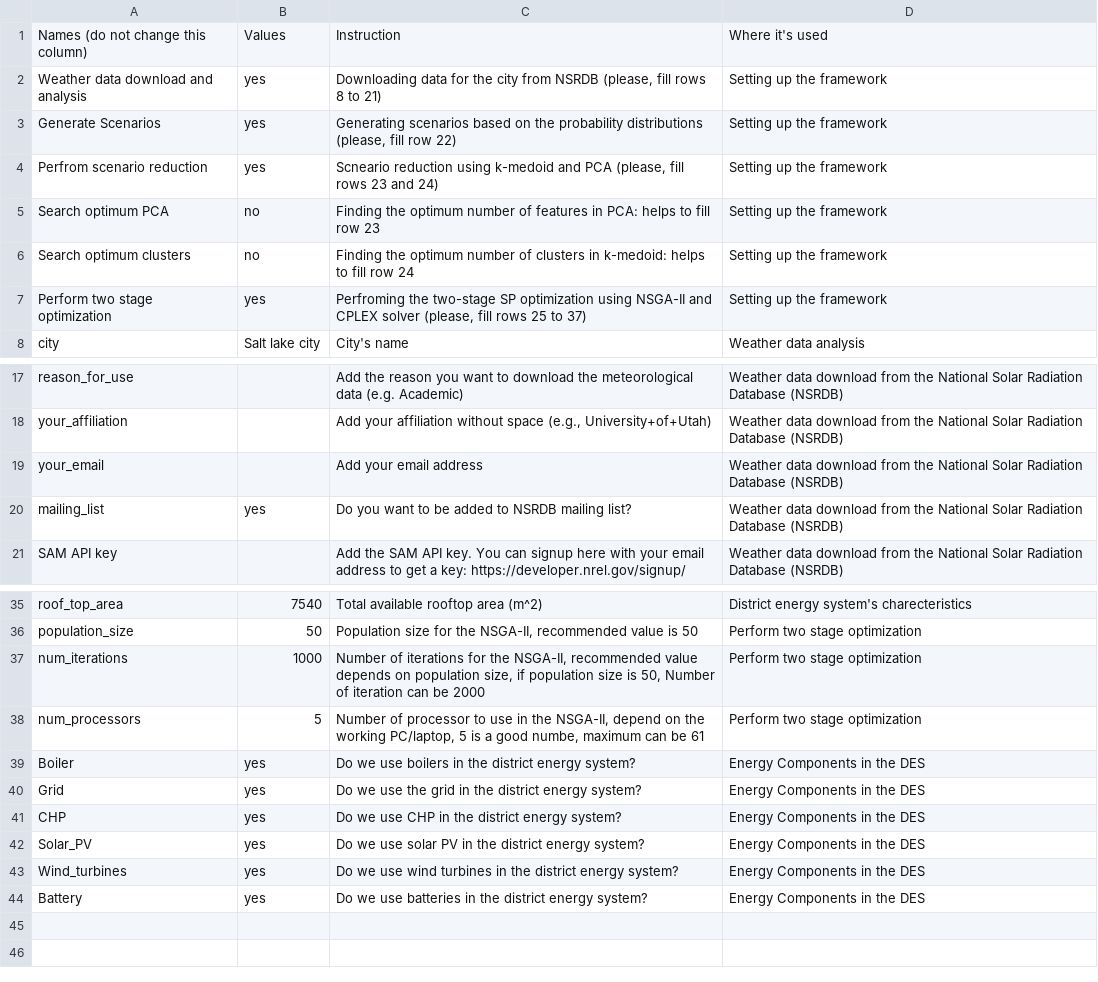
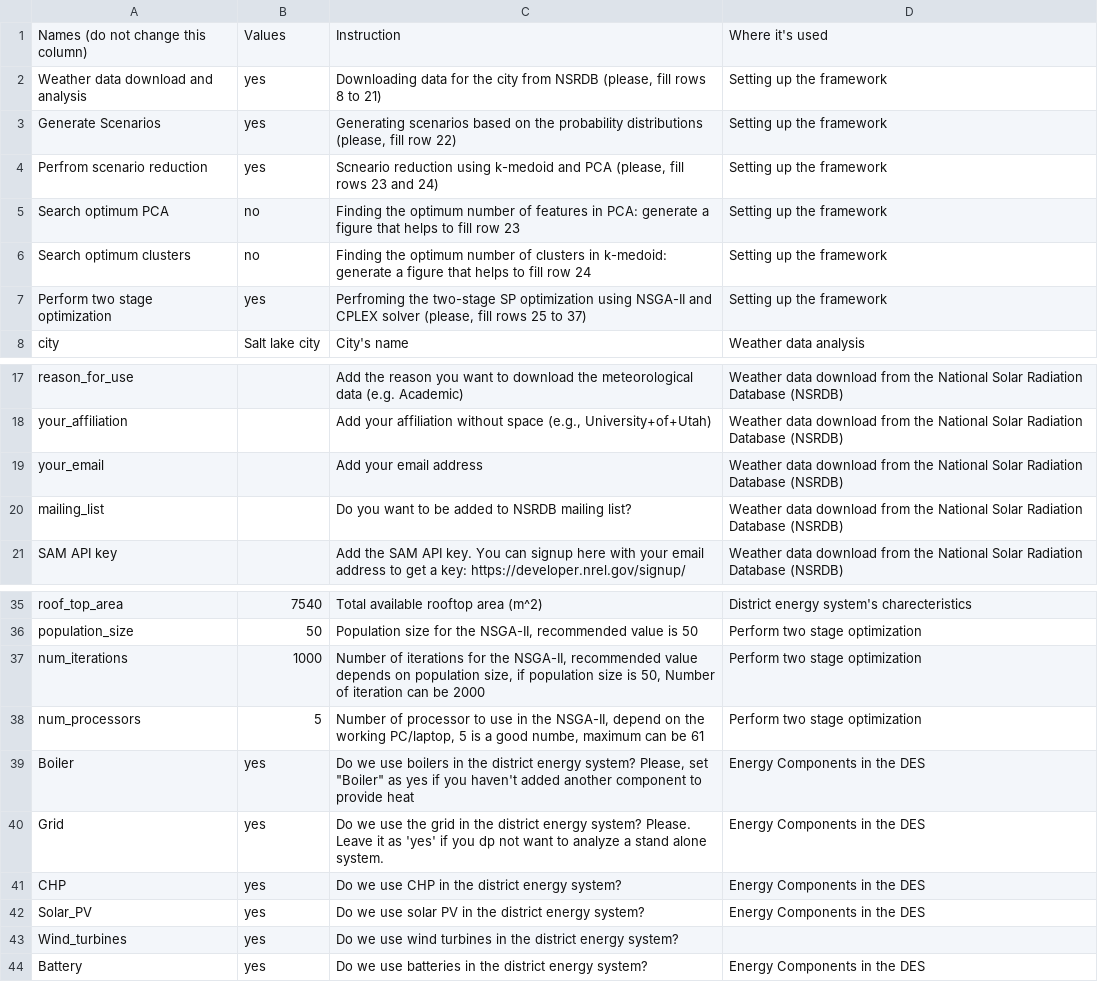
Before and after one commit to zahraghh/Two_Stage_SP, a CSV file: EditableFile.csv, drawn as a sheet; only a part is shown, gaps mark what is left out.

Commit message:
Add files via upload

```diff
--- a/EditableFile.csv
+++ b/EditableFile.csv
@@ -4,4 +4,4 @@ Generate Scenarios,yes,"Generating scenarios based on the probability distributi
 Perfrom scenario reduction,yes,"Scneario reduction using k-medoid and PCA (please, fill rows 23 and 24)",Setting up the framework
-Search optimum PCA,no,Finding the optimum number of features in PCA: helps to fill row 23,Setting up the framework
-Search optimum clusters,no,Finding the optimum number of clusters in k-medoid:  helps to fill row 24,Setting up the framework
+Search optimum PCA,no,Finding the optimum number of features in PCA: generate a figure that helps to fill row 23,Setting up the framework
+Search optimum clusters,no,Finding the optimum number of clusters in k-medoid:  generate a figure that helps to fill row 24,Setting up the framework
 Perform two stage optimization,yes,"Perfroming the two-stage SP optimization using NSGA-II and CPLEX solver (please, fill rows 25 to 37)",Setting up the framework
@@ -19,3 +19,3 @@ your_affiliation,,"Add your affiliation without space (e.g., University+of+Utah)
 your_email,,Add your email address,Weather data download from  the National Solar Radiation Database (NSRDB)
-mailing_list,yes,Do you want to be added to NSRDB  mailing list? ,Weather data download from  the National Solar Radiation Database (NSRDB)
+mailing_list,,Do you want to be added to NSRDB  mailing list? ,Weather data download from  the National Solar Radiation Database (NSRDB)
 SAM API key,,Add the SAM API key. You can signup here with your email address to get a key: https://developer.nrel.gov/signup/,Weather data download from  the National Solar Radiation Database (NSRDB)
@@ -38,7 +38,7 @@ num_iterations,1000,"Number of iterations for the NSGA-II, recommended value dep
 num_processors,5,"Number of processor to use in the NSGA-II, depend on the working PC/laptop, 5 is a good numbe, maximum can be 61",Perform two stage optimization
-Boiler,yes,Do we use boilers in the district energy system?,Energy Components in the DES
-Grid,yes,Do we use the grid in the district energy system?,Energy Components in the DES
+Boiler,yes,"Do we use boilers in the district energy system? Please, set ""Boiler"" as yes if you haven't added another component to provide heat",Energy Components in the DES
+Grid,yes,Do we use the grid in the district energy system? Please. Leave it as 'yes' if you dp not want to analyze a stand alone system.,Energy Components in the DES
 CHP,yes,Do we use CHP in the district energy system?,Energy Components in the DES
 Solar_PV,yes,Do we use solar PV in the district energy system?,Energy Components in the DES
-Wind_turbines,yes,Do we use wind turbines in the district energy system?,Energy Components in the DES
+Wind_turbines,yes,Do we use wind turbines in the district energy system?,
 Battery,yes,Do we use batteries in the district energy system?,Energy Components in the DES
```
